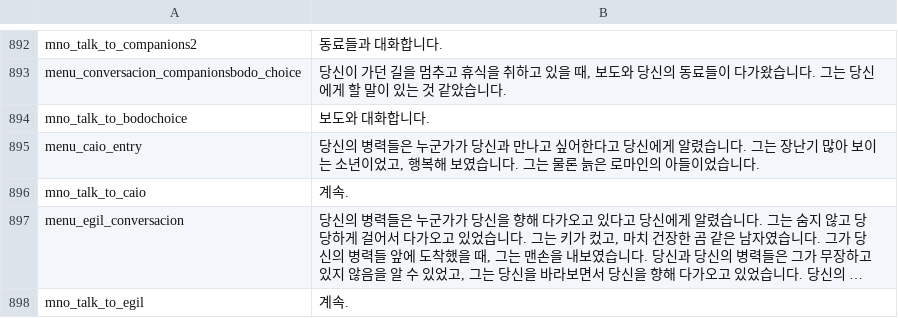
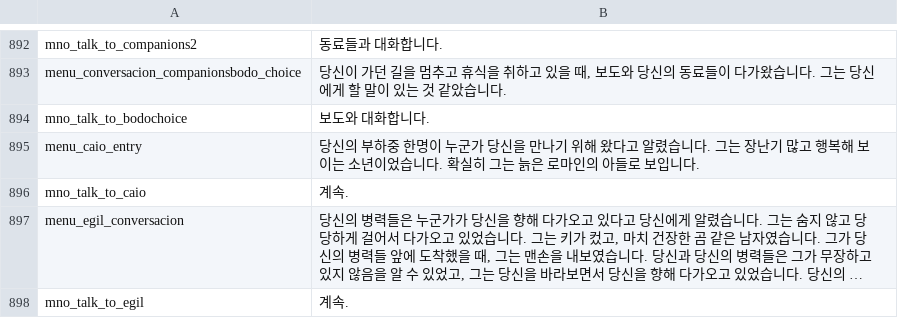
Before and after one commit to 21garam/MB_VikingConquest_R_Korean, a CSV file: languages/en/game_menus.csv, drawn as a sheet; only a part is shown, gaps mark what is left out; long unchanged cells end in ….

```diff
--- a/languages/en/game_menus.csv
+++ b/languages/en/game_menus.csv
@@ -894,3 +894,3 @@ menu_conversacion_companionsbodo_choice|당신이 가던 길을 멈추고 휴식
 mno_talk_to_bodochoice|보도와 대화합니다.
-menu_caio_entry|당신의 병력들은 누군가가 당신과 만나고 싶어한다고 당신에게 알렸습니다. 그는 장난기 많아 보이는 소년이었고, 행복해 보였습니다. 그는 물론 늙은 로마인의 아들이었습니다.
+menu_caio_entry|당신의 부하중 한명이 누군가 당신을 만나기 위해 왔다고 알렸습니다. 그는 장난기 많고 행복해 보이는 소년이었습니다. 확실히 그는 늙은 로마인의 아들로 보입니다.
 mno_talk_to_caio|계속.
```
Also changed, not shown: languages/en/game_strings.csv, 1 other file.
